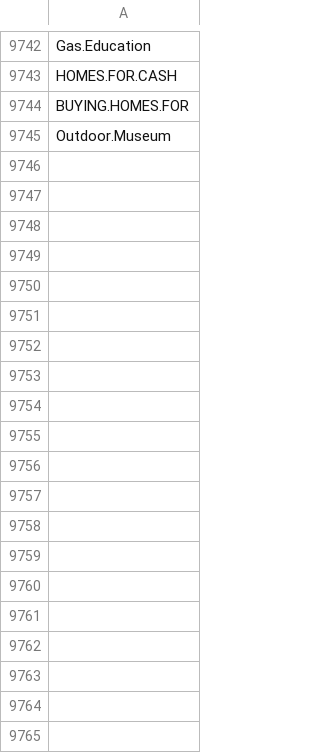
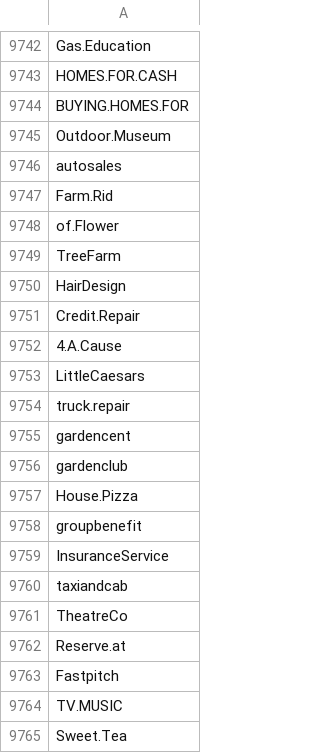
Before and after one commit to lukn00/luke-filter, a CSV file: _bads.csv, drawn as a sheet; only a part is shown, gaps mark what is left out; the diff covers the shown part only; the diff names each change by its address in the sheet, - before the commit and + after, or states it on an @@ line.

```diff
--- a/_bads.csv
+++ b/_bads.csv
+row 9746: autosales
+row 9747: Farm.Rid
+row 9748: of.Flower
+row 9749: TreeFarm
+row 9750: HairDesign
+row 9751: Credit.Repair
+row 9752: 4.A.Cause
+row 9753: LittleCaesars
+row 9754: truck.repair
+row 9755: gardencent
+row 9756: gardenclub
+row 9757: House.Pizza
+row 9758: groupbenefit
+row 9759: InsuranceService
+row 9760: taxiandcab
+row 9761: TheatreCo
+row 9762: Reserve.at
+row 9763: Fastpitch
+row 9764: TV.MUSIC
+row 9765: Sweet.Tea
```
Also changed, not shown: 163 added rows elsewhere in this file, _blacklist.csv.
